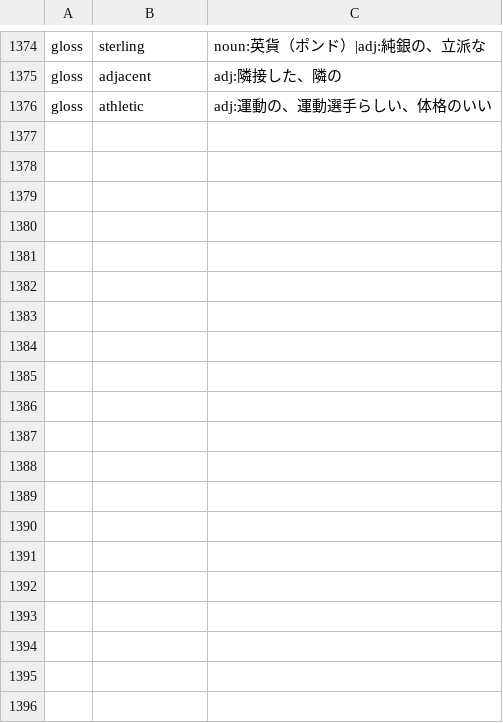
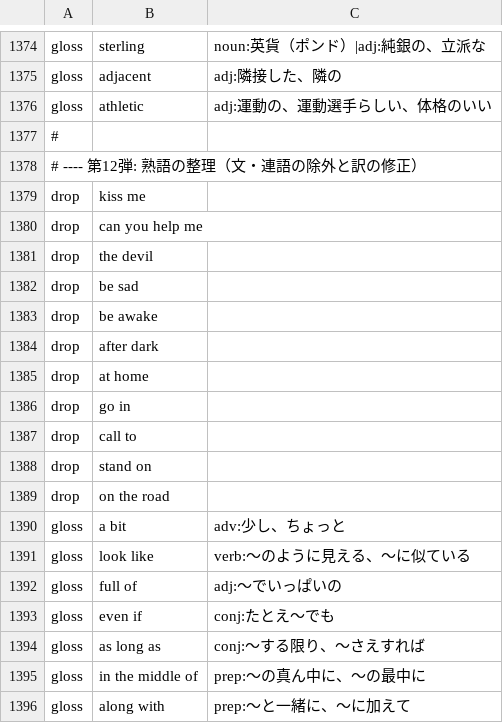
Before and after one commit to MasakiNiwa/Neuron-English-Vocabulary, a TSV file: data/overrides.tsv, drawn as a sheet; only a part is shown, gaps mark what is left out; the diff covers the shown part only; the diff names each change by its address in the sheet, - before the commit and + after, or states it on an @@ line.

```diff
--- a/data/overrides.tsv
+++ b/data/overrides.tsv
+row 1377: #
+row 1378: # ---- 第12弾: 熟語の整理（文・連語の除外と訳の修正）
+row 1379: drop | kiss me
+row 1380: drop | can you help me
+row 1381: drop | the devil
+row 1382: drop | be sad
+row 1383: drop | be awake
+row 1384: drop | after dark
+row 1385: drop | at home
+row 1386: drop | go in
+row 1387: drop | call to
+row 1388: drop | stand on
+row 1389: drop | on the road
+row 1390: gloss | a bit | adv:少し、ちょっと
+row 1391: gloss | look like | verb:〜のように見える、〜に似ている
+row 1392: gloss | full of | adj:〜でいっぱいの
+row 1393: gloss | even if | conj:たとえ〜でも
+row 1394: gloss | as long as | conj:〜する限り、〜さえすれば
+row 1395: gloss | in the middle of | prep:〜の真ん中に、〜の最中に
+row 1396: gloss | along with | prep:〜と一緒に、〜に加えて
```
Also changed, not shown: 47 added rows elsewhere in this file, 54 other files.
